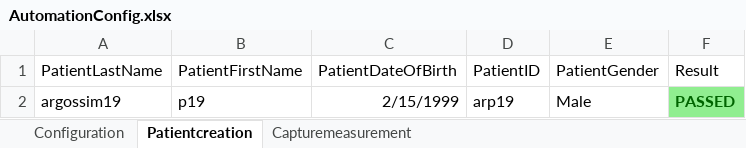
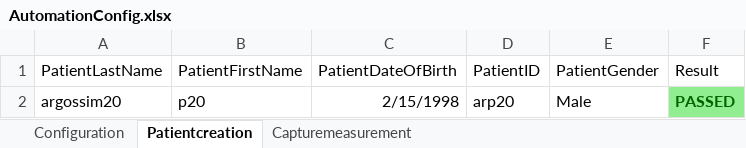
Before and after one commit to harshithasch/TestProjectArgos, an Excel workbook: TestProjectArgos/Test data/AutomationConfig.xlsx, sheet Patientcreation, drawn as a sheet; values as stored, in another font and other column widths than the file's, no borders; the diff names each change by its address in the sheet, - before the commit and + after, or states it on an @@ line.

```diff
--- a/TestProjectArgos/Test data/AutomationConfig.xlsx (sheet Patientcreation)
+++ b/TestProjectArgos/Test data/AutomationConfig.xlsx (sheet Patientcreation)
-A2 (PatientLastName): argossim19
+A2 (PatientLastName): argossim20
-B2 (PatientFirstName): p19
+B2 (PatientFirstName): p20
-C2 (PatientDateOfBirth): 2/15/1999
+C2 (PatientDateOfBirth): 2/15/1998
-D2 (PatientID): arp19
+D2 (PatientID): arp20
```
Also changed, not shown: sheet Capturemeasurement, 1 other file.
